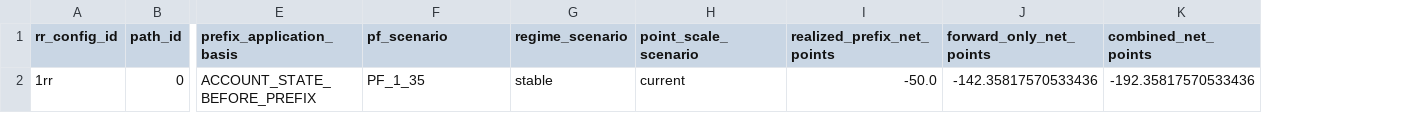
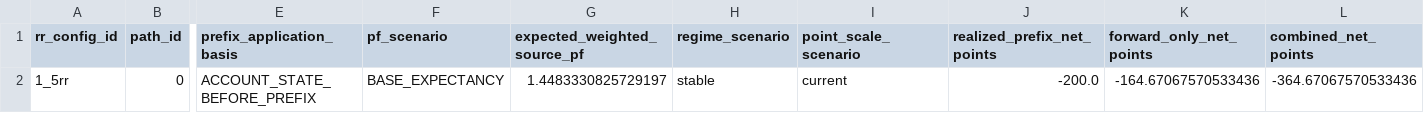
Before and after one commit to dylankazakovas93-dev/Simulation, a CSV file: artifacts/forward_master_path/summary.csv, drawn as a sheet; only a part is shown, gaps mark what is left out; addresses are those after the commit; the diff names each change by its address in the sheet, - before the commit and + after, or states it on an @@ line.

```diff
--- a/artifacts/forward_master_path/summary.csv
+++ b/artifacts/forward_master_path/summary.csv
+column G (expected_weighted_source_pf), row 2: 1.4483330825729197
-A2 (rr_config_id): 1rr
+A2 (rr_config_id): 1_5rr
-F2 (pf_scenario): PF_1_35
+F2 (pf_scenario): BASE_EXPECTANCY
-J2 (realized_prefix_net_points): -50.0
+J2 (realized_prefix_net_points): -200.0
-K2 (forward_only_net_points): -142.35817570533436
+K2 (forward_only_net_points): -164.67067570533436
-L2 (combined_net_points): -192.35817570533436
+L2 (combined_net_points): -364.67067570533436
```
Also changed, not shown: artifacts/forward_master_path/deterministic_master_path.csv, artifacts/forward_master_path/lifecycle_account_results.csv, 35 other files.
